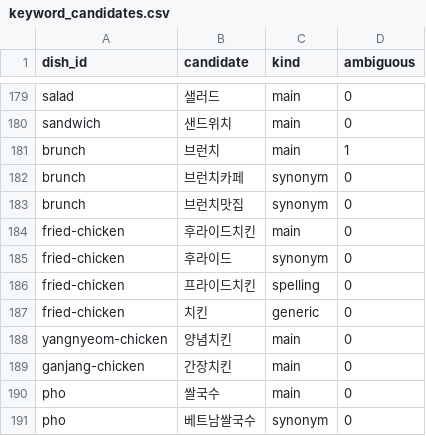
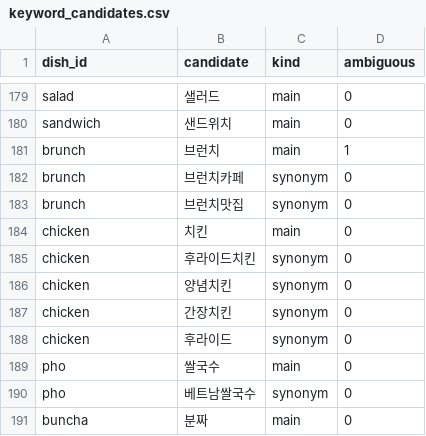
Before and after one commit to andrewcjh27/Momuk, a CSV file: pipeline/keyword_candidates.csv, drawn as a sheet; only a part is shown, gaps mark what is left out; the shorter side is filled out with more unchanged rows.

```diff
--- a/pipeline/keyword_candidates.csv
+++ b/pipeline/keyword_candidates.csv
@@ -183,8 +183,7 @@ brunch,브런치카페,synonym,0
 brunch,브런치맛집,synonym,0
-fried-chicken,후라이드치킨,main,0
-fried-chicken,후라이드,synonym,0
-fried-chicken,프라이드치킨,spelling,0
-fried-chicken,치킨,generic,0
-yangnyeom-chicken,양념치킨,main,0
-ganjang-chicken,간장치킨,main,0
+chicken,치킨,main,0
+chicken,후라이드치킨,synonym,0
+chicken,양념치킨,synonym,0
+chicken,간장치킨,synonym,0
+chicken,후라이드,synonym,0
 pho,쌀국수,main,0
```
Also changed, not shown: pipeline/momuk-data.csv, 5 other files.
